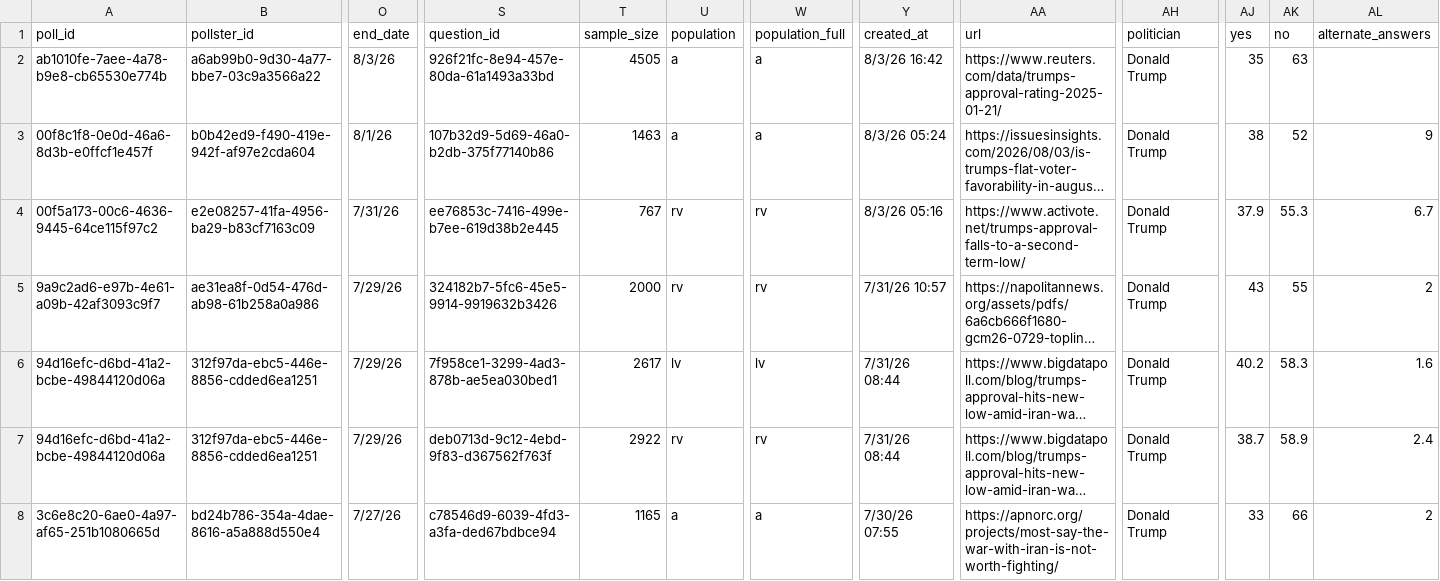
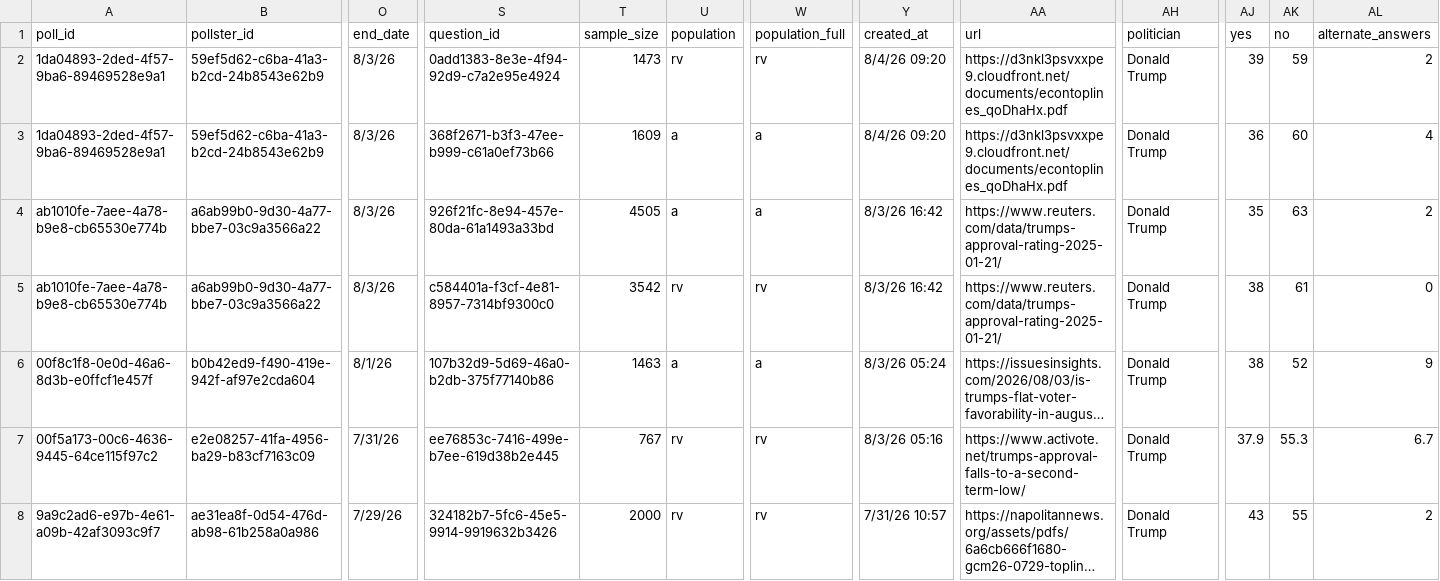
Before and after one commit to davidmold/spockpoll, a CSV file: president.csv, drawn as a sheet; only a part is shown, gaps mark what is left out; the shorter side is filled out with more unchanged rows; long unchanged cells end in …; addresses are those after the commit; rows hold the shown columns only; the diff names each change by its address in the sheet, - before the commit and + after, or states it on an @@ line.

```diff
--- a/president.csv
+++ b/president.csv
+row 2: 1da04893-2ded-4f57-9ba6-89469528e9a1 | 59ef5d62-c6ba-41a3-b2cd-24b8543e62b9 | 8/3/26 | 0add1383-8e3e-4f94-92d9-c7a2e95e4924 | 1473 | rv | rv | 8/4/26 09:20 | https://d3nkl3psvxxpe9.cloudfront.net/documents/econtoplines_qoDhaHx.pdf | Donald Trump | 39 | 59 | 2
+row 3: 1da04893-2ded-4f57-9ba6-89469528e9a1 | 59ef5d62-c6ba-41a3-b2cd-24b8543e62b9 | 8/3/26 | 368f2671-b3f3-47ee-b999-c61a0ef73b66 | 1609 | a | a | 8/4/26 09:20 | https://d3nkl3psvxxpe9.cloudfront.net/documents/econtoplines_qoDhaHx.pdf | Donald Trump | 36 | 60 | 4
-AL4 (alternate_answers): (empty)
+AL4 (alternate_answers): 2
+row 5: ab1010fe-7aee-4a78-b9e8-cb65530e774b | a6ab99b0-9d30-4a77-bbe7-03c9a3566a22 | 8/3/26 | c584401a-f3cf-4e81-8957-7314bf9300c0 | 3542 | rv | rv | 8/3/26 16:42 | https://www.reuters.com/data/trumps-approval-rating-2025-01-21/ | Donald Trump | 38 | 61 | 0
```
